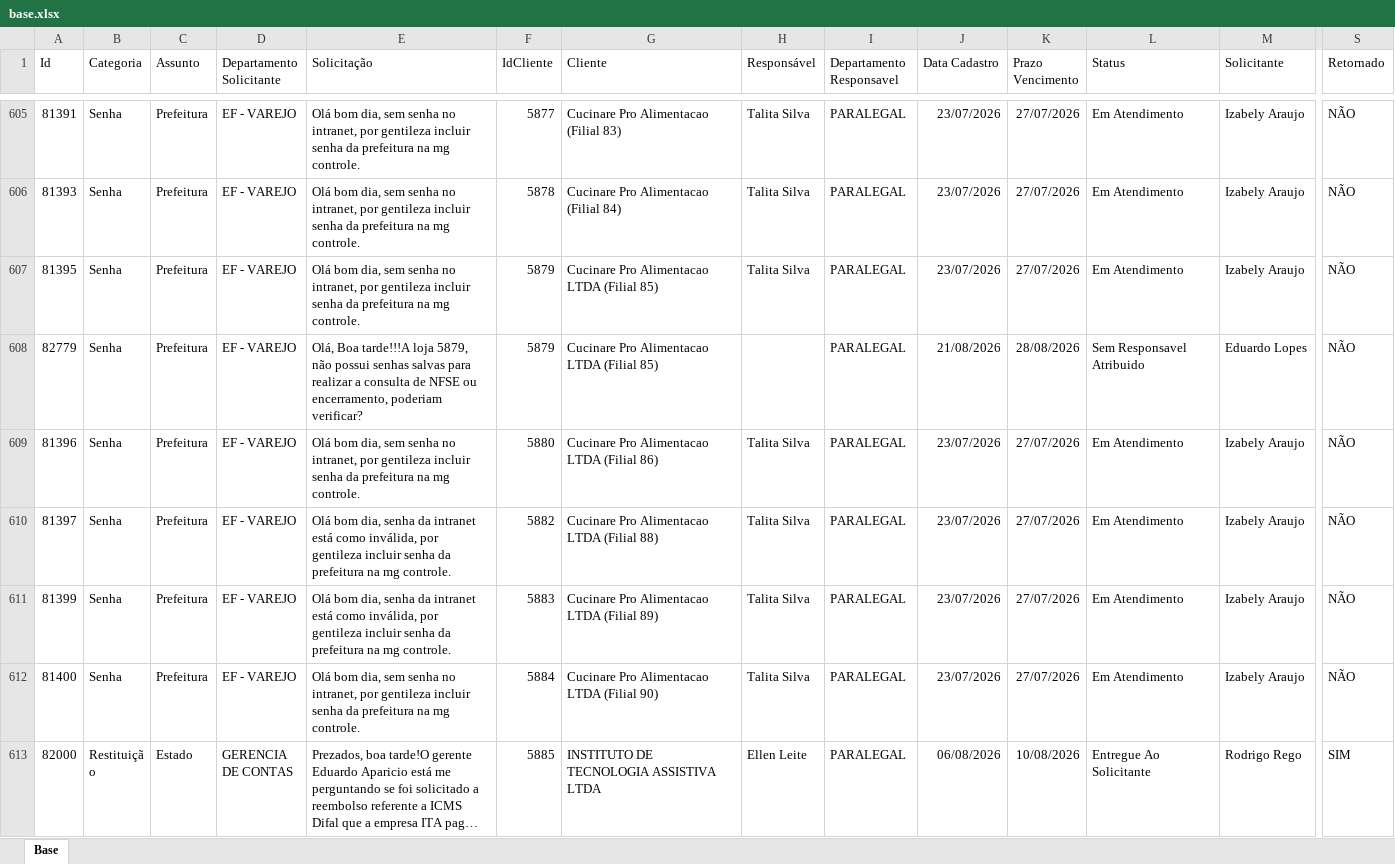
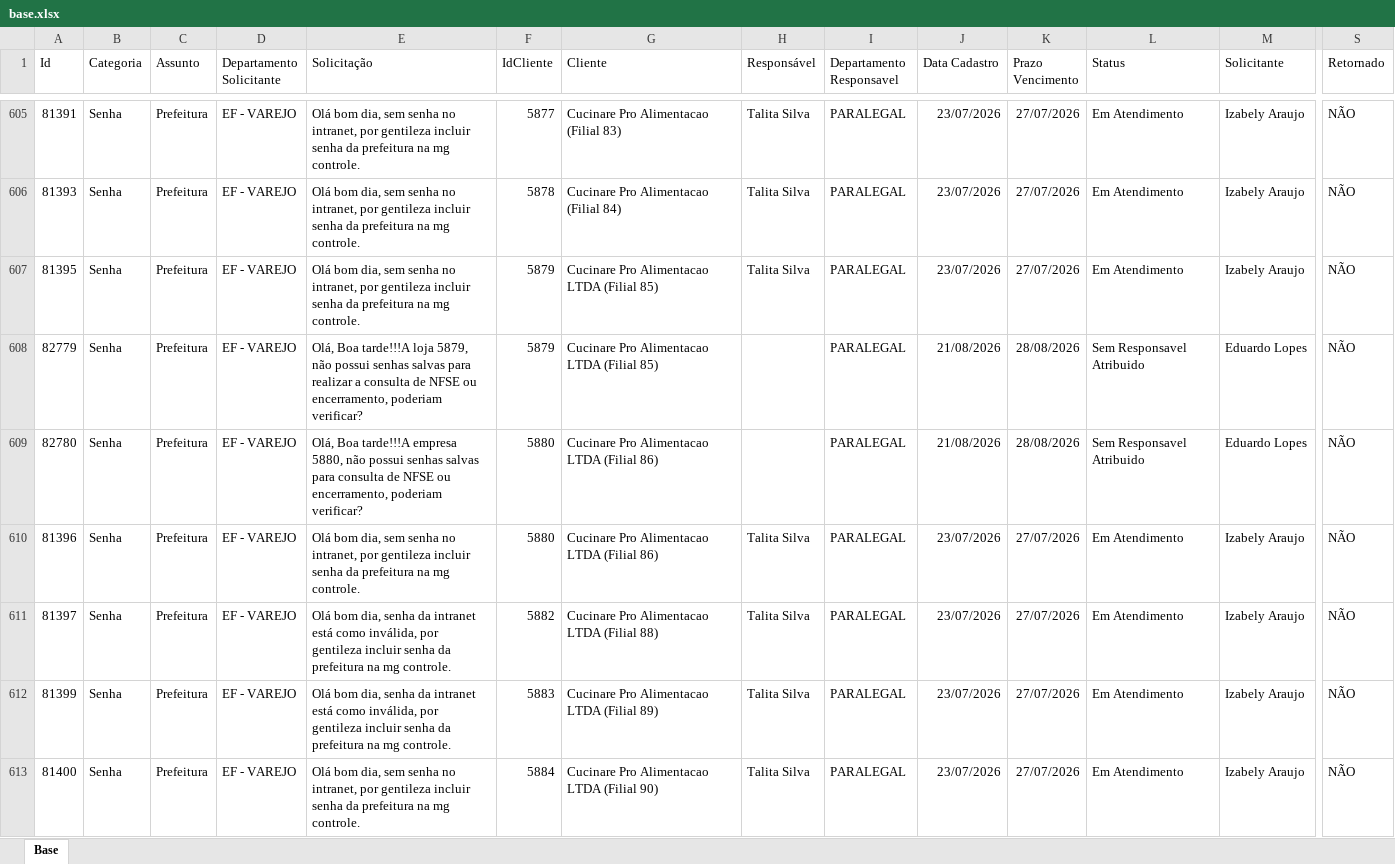
Before and after one commit to Controladoria-MG/Portal-dos-chamados, an Excel workbook: data/base.xlsx, sheet Base, drawn as a sheet; only a part is shown, gaps mark what is left out; the shorter side is filled out with more unchanged rows; long unchanged cells end in …; values as stored, in another font and other column widths than the file's, no borders; table styles not drawn; rows hold the shown columns only; the diff covers the shown part only; the diff names each change by its address in the sheet, - before the commit and + after, or states it on an @@ line.

```diff
--- a/data/base.xlsx (sheet Base)
+++ b/data/base.xlsx (sheet Base)
+row 609: 82780 | Senha | Prefeitura | EF - VAREJO | Olá, Boa tarde!!!A empresa 5880, não possui senhas salvas para consulta de NFSE ou encerramento, poderiam verificar? | 5880 | Cucinare Pro Alimentacao LTDA (Filial 86) |  | PARALEGAL | 21/08/2026 | 28/08/2026 | Sem Responsavel Atribuido | Eduardo Lopes | NÃO
```
Also changed, not shown: 2 added rows, 1 removed row and 11 edited cells elsewhere in this sheet, 2 other files.
